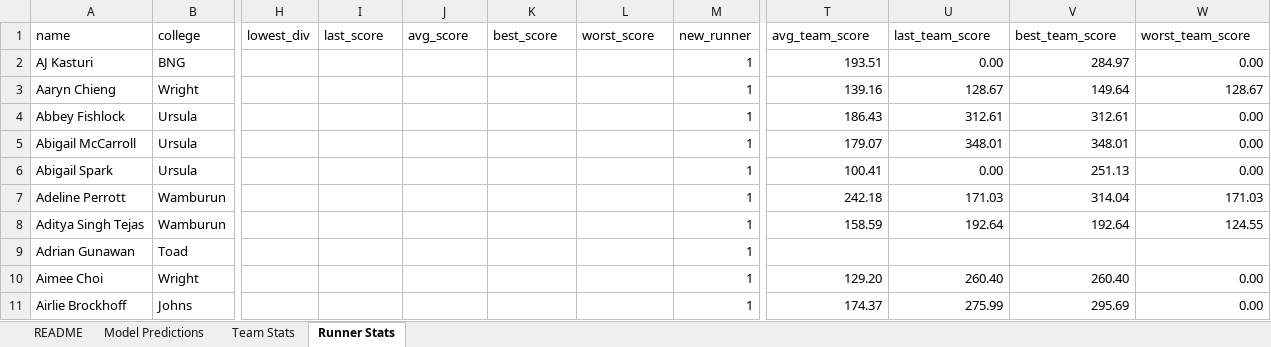
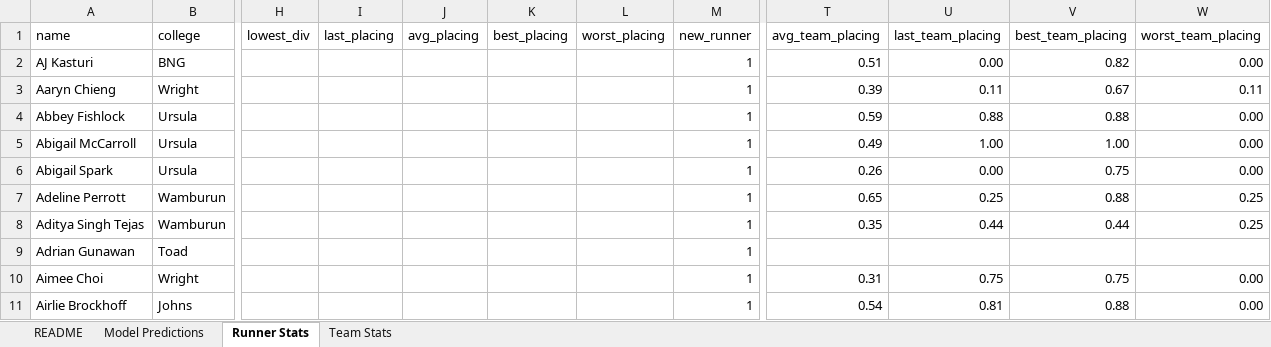
Before and after one commit to tobybh1/IB26-model, an Excel workbook: Final Predictions.xlsx, sheet Runner Stats, drawn as a sheet; only a part is shown, gaps mark what is left out; values as stored, in another font and other column widths than the file's, no borders; table styles not drawn; the diff covers the shown part only; the diff names each change by its address in the sheet, - before the commit and + after, or states it on an @@ line.

Commit message:
Changing the target variable from score to placing
Additionally, coding dnf's properly

```diff
--- a/Final Predictions.xlsx (sheet Runner Stats)
+++ b/Final Predictions.xlsx (sheet Runner Stats)
@@ sheet tab order changed: README | Model Predictions | Runner Stats | Team Stats @@
-I1: last_score
+I1: last_placing
-J1: avg_score
+J1: avg_placing
-K1: best_score
+K1: best_placing
-L1: worst_score
+L1: worst_placing
-T1: avg_team_score
+T1: avg_team_placing
-U1: last_team_score
+U1: last_team_placing
-V1: best_team_score
+V1: best_team_placing
-W1: worst_team_score
+W1: worst_team_placing
-T2 (avg_team_placing): 193.51
+T2 (avg_team_placing): 0.51
-V2 (best_team_placing): 284.97
+V2 (best_team_placing): 0.82
-T3 (avg_team_placing): 139.16
+T3 (avg_team_placing): 0.39
-U3 (last_team_placing): 128.67
+U3 (last_team_placing): 0.11
-V3 (best_team_placing): 149.64
+V3 (best_team_placing): 0.67
-W3 (worst_team_placing): 128.67
+W3 (worst_team_placing): 0.11
-T4 (avg_team_placing): 186.43
+T4 (avg_team_placing): 0.59
-U4 (last_team_placing): 312.61
+U4 (last_team_placing): 0.88
-V4 (best_team_placing): 312.61
+V4 (best_team_placing): 0.88
-T5 (avg_team_placing): 179.07
+T5 (avg_team_placing): 0.49
-U5 (last_team_placing): 348.01
+U5 (last_team_placing): 1.00
-V5 (best_team_placing): 348.01
+V5 (best_team_placing): 1.00
-T6 (avg_team_placing): 100.41
+T6 (avg_team_placing): 0.26
-V6 (best_team_placing): 251.13
+V6 (best_team_placing): 0.75
-T7 (avg_team_placing): 242.18
+T7 (avg_team_placing): 0.65
-U7 (last_team_placing): 171.03
+U7 (last_team_placing): 0.25
-V7 (best_team_placing): 314.04
+V7 (best_team_placing): 0.88
-W7 (worst_team_placing): 171.03
+W7 (worst_team_placing): 0.25
-T8 (avg_team_placing): 158.59
+T8 (avg_team_placing): 0.35
-U8 (last_team_placing): 192.64
+U8 (last_team_placing): 0.44
-V8 (best_team_placing): 192.64
+V8 (best_team_placing): 0.44
-W8 (worst_team_placing): 124.55
+W8 (worst_team_placing): 0.25
-T10 (avg_team_placing): 129.20
+T10 (avg_team_placing): 0.31
-U10 (last_team_placing): 260.40
+U10 (last_team_placing): 0.75
-V10 (best_team_placing): 260.40
+V10 (best_team_placing): 0.75
-T11 (avg_team_placing): 174.37
+T11 (avg_team_placing): 0.54
-U11 (last_team_placing): 275.99
+U11 (last_team_placing): 0.81
-V11 (best_team_placing): 295.69
+V11 (best_team_placing): 0.88
```
Also changed, not shown: 1 added row, 1 removed row and 1577 edited cells elsewhere in this sheet, sheet Team Stats, sheet README, sheet Model Predictions, IB database.xlsx, 13 other files.
